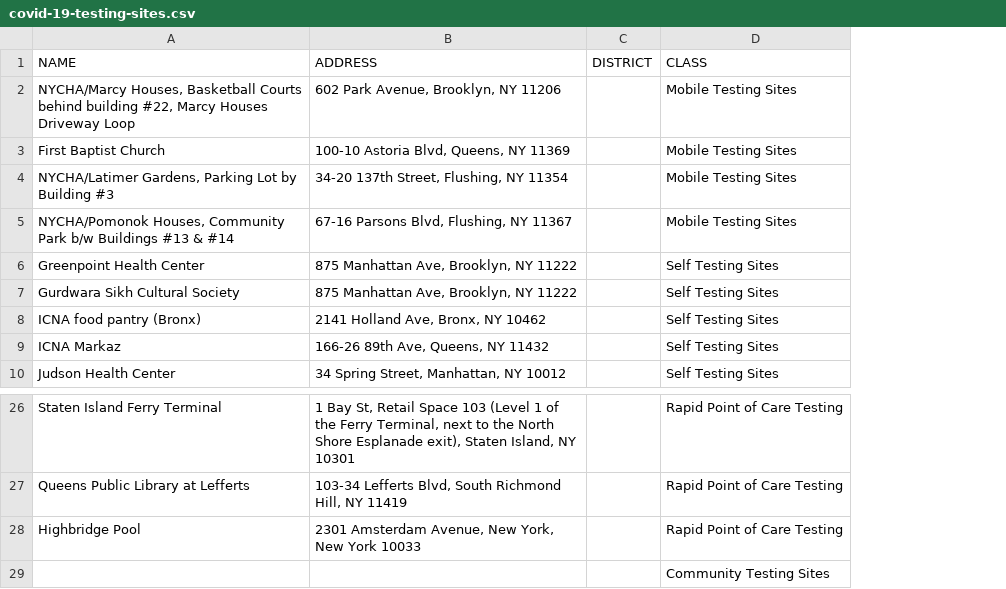
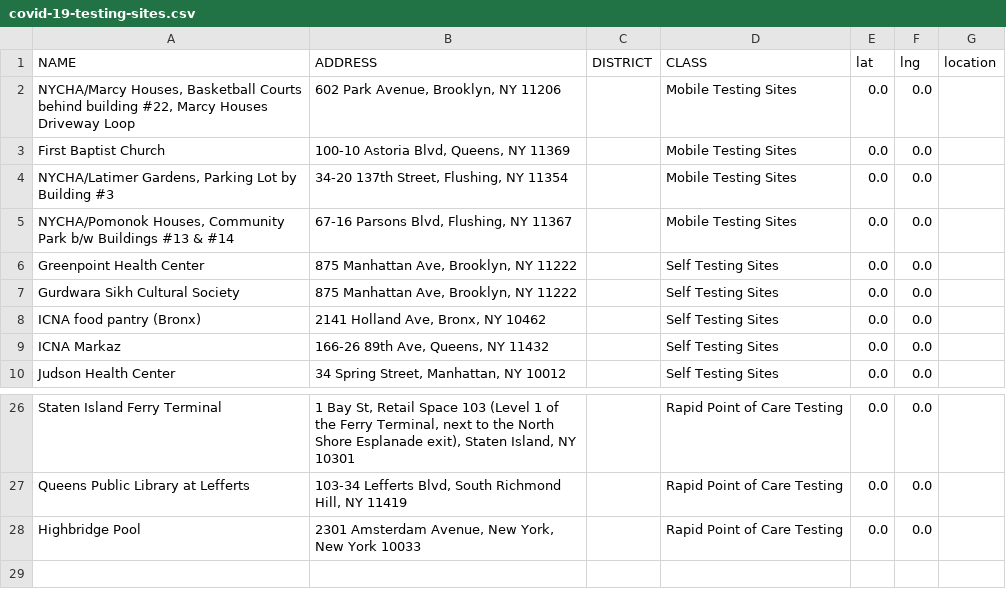
Before and after one commit to saturn-drm/equity-during-covid, a CSV file: datas/05-physical/covid-19-testing-sites.csv, drawn as a sheet; only a part is shown, gaps mark what is left out; removed rows and columns are numbered as before the commit, all else as after; the diff names each change by its address in the sheet, - before the commit and + after, or states it on an @@ line.

Commit message:
physical part

```diff
--- a/datas/05-physical/covid-19-testing-sites.csv
+++ b/datas/05-physical/covid-19-testing-sites.csv
+column E (lat), rows 2-10: all 0.0; rows 26-28: all 0.0
+column F (lng), rows 2-10: all 0.0; rows 26-28: all 0.0
+column G (location), empty
-row 29:  |  |  | Community Testing Sites
```
Also changed, not shown: 9 other files.
